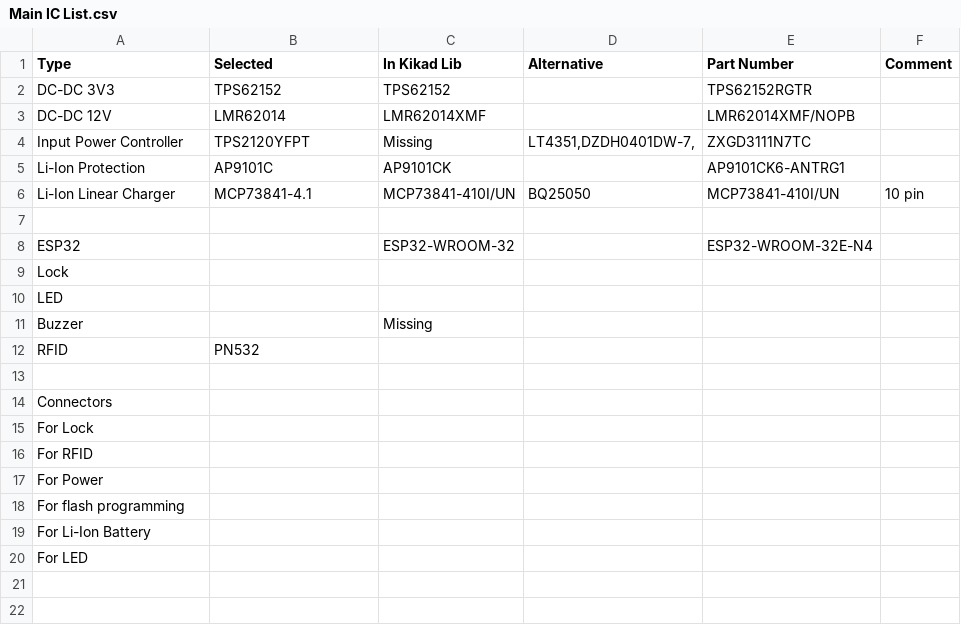
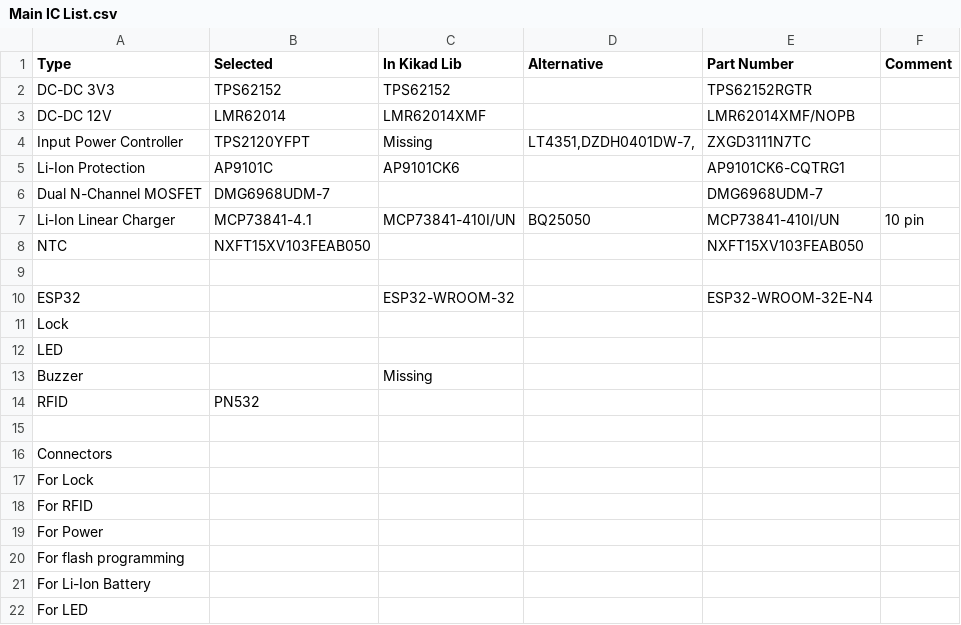
Before and after one commit to vitaliy2034/LampaPass-STD-Board, a CSV file: Documentation/Component Selection/Main IC List.csv, drawn as a sheet.

Commit message:
Added a draft version of the battery protection and charge scheme. Updated Main IC list.

```diff
--- a/Documentation/Component Selection/Main IC List.csv
+++ b/Documentation/Component Selection/Main IC List.csv
@@ -4,4 +4,6 @@ DC-DC 12V;LMR62014;LMR62014XMF;;LMR62014XMF/NOPB;
 Input Power Controller;TPS2120YFPT;Missing;LT4351,DZDH0401DW-7,;ZXGD3111N7TC;
-Li-Ion Protection;AP9101C ;AP9101CK;;AP9101CK6-ANTRG1;
+Li-Ion Protection;AP9101C ;AP9101CK6;;AP9101CK6-CQTRG1;
+Dual N-Channel MOSFET;DMG6968UDM-7;;;DMG6968UDM-7;
 Li-Ion Linear Charger;MCP73841-4.1;MCP73841-410I/UN;BQ25050;MCP73841-410I/UN;10 pin
+NTC;NXFT15XV103FEAB050;;;NXFT15XV103FEAB050;
 ;;;;;
```
Also changed, not shown: 3 other files.
